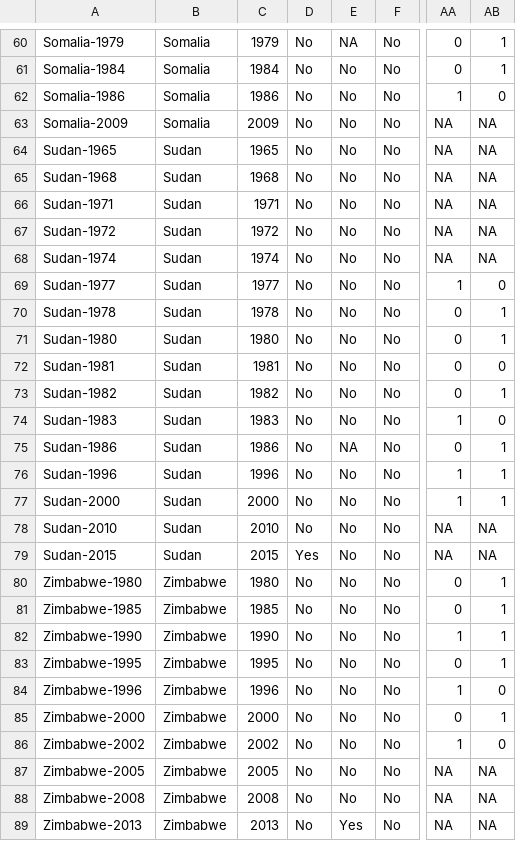
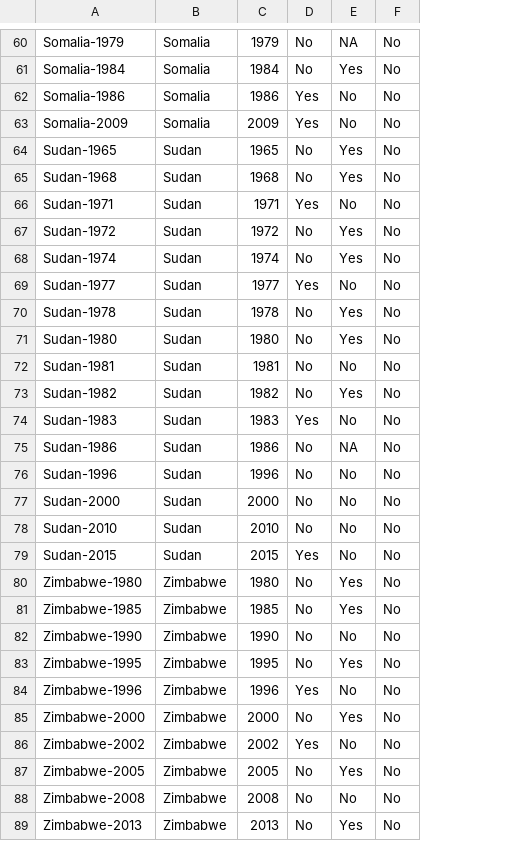
Before and after one commit to shengyu1-star/IRI_Policy_Lab, a CSV file: CleanedMergedData/IAEP_QED_PEI_clean.csv, drawn as a sheet; only a part is shown, gaps mark what is left out; the diff covers the shown part only; the diff names each change by its address in the sheet, - before the commit and + after, or states it on an @@ line.

```diff
--- a/CleanedMergedData/IAEP_QED_PEI_clean.csv
+++ b/CleanedMergedData/IAEP_QED_PEI_clean.csv
-column AA, rows 60-89: 0 | 0 | 1 | NA | NA | NA | NA | NA | NA | 1 | 0 | 0 | 0 | 0 | 1 | 0 | 1 | 1 | NA | NA | 0 | 0 | 1 | 0 | 1 | 0 | 1 | NA | NA | NA
-column AB, rows 60-89: 1 | 1 | 0 | NA | NA | NA | NA | NA | NA | 0 | 1 | 1 | 0 | 1 | 0 | 1 | 1 | 1 | NA | NA | 1 | 1 | 1 | 1 | 0 | 1 | 0 | NA | NA | NA
-E61: No
+E61: Yes
-D62:D63: No
+D62:D63: Yes
-E64:E65: No
+E64:E65: Yes
-D66: No
+D66: Yes
-E67:E68: No
+E67:E68: Yes
-D69: No
+D69: Yes
-E70:E71: No
+E70:E71: Yes
-E73: No
+E73: Yes
-D74: No
+D74: Yes
-E80:E81: No
+E80:E81: Yes
-E83: No
+E83: Yes
-D84: No
+D84: Yes
-E85: No
+E85: Yes
-D86: No
+D86: Yes
-E87: No
+E87: Yes
```
Also changed, not shown: 53 edited cells elsewhere in this file, 3 other files.
